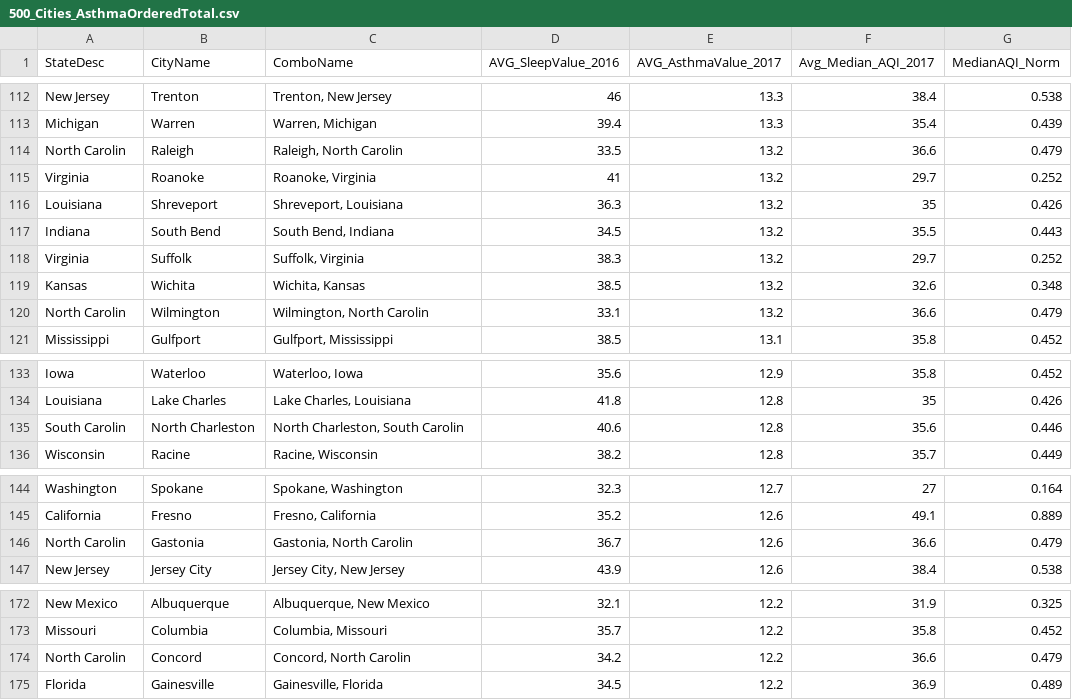
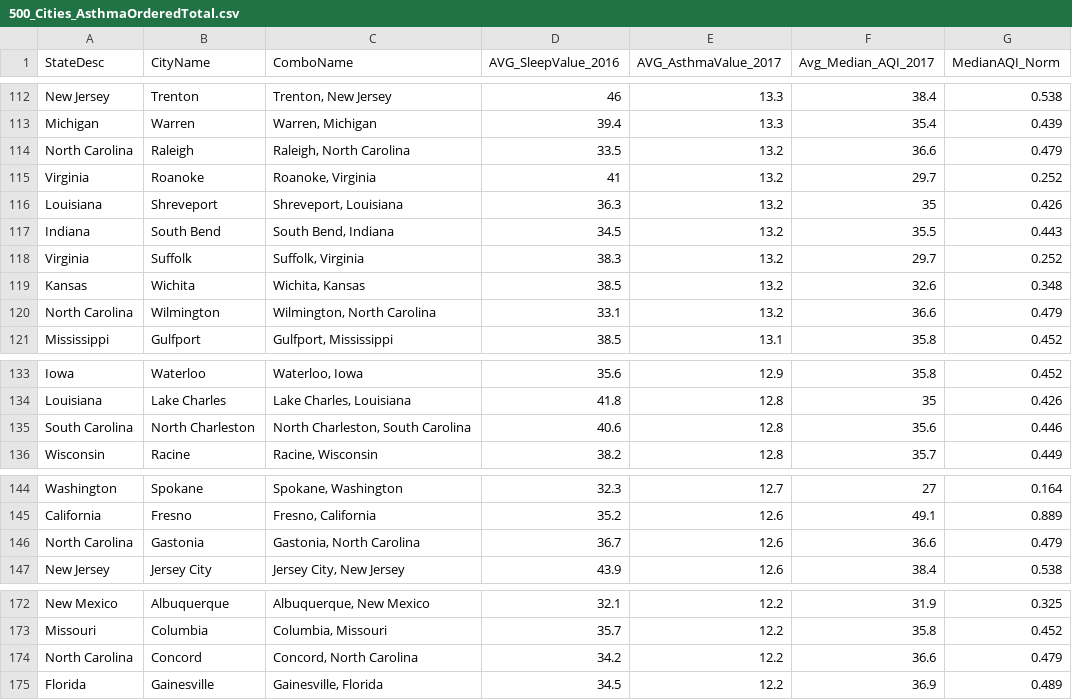
Before and after one commit to amandersonyou/ClimateSleepThesis, a CSV file: Data/500_Cities/500_Cities_AsthmaOrderedTotal.csv, drawn as a sheet; only a part is shown, gaps mark what is left out; the diff covers the shown part only.

```diff
--- a/Data/500_Cities/500_Cities_AsthmaOrderedTotal.csv
+++ b/Data/500_Cities/500_Cities_AsthmaOrderedTotal.csv
@@ -113,3 +113,3 @@ New Jersey,Trenton,"Trenton, New Jersey",46,13.3,38.4,0.538
 Michigan,Warren,"Warren, Michigan",39.4,13.3,35.4,0.439
-North Carolin,Raleigh,"Raleigh, North Carolin",33.5,13.2,36.6,0.479
+North Carolina,Raleigh,"Raleigh, North Carolina",33.5,13.2,36.6,0.479
 Virginia,Roanoke,"Roanoke, Virginia",41,13.2,29.7,0.252
@@ -119,3 +119,3 @@ Virginia,Suffolk,"Suffolk, Virginia",38.3,13.2,29.7,0.252
 Kansas,Wichita,"Wichita, Kansas",38.5,13.2,32.6,0.348
-North Carolin,Wilmington,"Wilmington, North Carolin",33.1,13.2,36.6,0.479
+North Carolina,Wilmington,"Wilmington, North Carolina",33.1,13.2,36.6,0.479
 Mississippi,Gulfport,"Gulfport, Mississippi",38.5,13.1,35.8,0.452
@@ -134,3 +134,3 @@ Iowa,Waterloo,"Waterloo, Iowa",35.6,12.9,35.8,0.452
 Louisiana,Lake Charles,"Lake Charles, Louisiana",41.8,12.8,35,0.426
-South Carolin,North Charleston,"North Charleston, South Carolin",40.6,12.8,35.6,0.446
+South Carolina,North Charleston,"North Charleston, South Carolina",40.6,12.8,35.6,0.446
 Wisconsin,Racine,"Racine, Wisconsin",38.2,12.8,35.7,0.449
@@ -145,3 +145,3 @@ Washington,Spokane,"Spokane, Washington",32.3,12.7,27,0.164
 California,Fresno,"Fresno, California",35.2,12.6,49.1,0.889
-North Carolin,Gastonia,"Gastonia, North Carolin",36.7,12.6,36.6,0.479
+North Carolina,Gastonia,"Gastonia, North Carolina",36.7,12.6,36.6,0.479
 New Jersey,Jersey City,"Jersey City, New Jersey",43.9,12.6,38.4,0.538
@@ -173,3 +173,3 @@ New Mexico,Albuquerque,"Albuquerque, New Mexico",32.1,12.2,31.9,0.325
 Missouri,Columbia,"Columbia, Missouri",35.7,12.2,35.8,0.452
-North Carolin,Concord,"Concord, North Carolin",34.2,12.2,36.6,0.479
+North Carolina,Concord,"Concord, North Carolina",34.2,12.2,36.6,0.479
 Florida,Gainesville,"Gainesville, Florida",34.5,12.2,36.9,0.489
```
Also changed, not shown: 24 edited cells elsewhere in this file, Data/500_Cities/500_Cities__SleepAsthmaEPA.csv, 10 other files.
